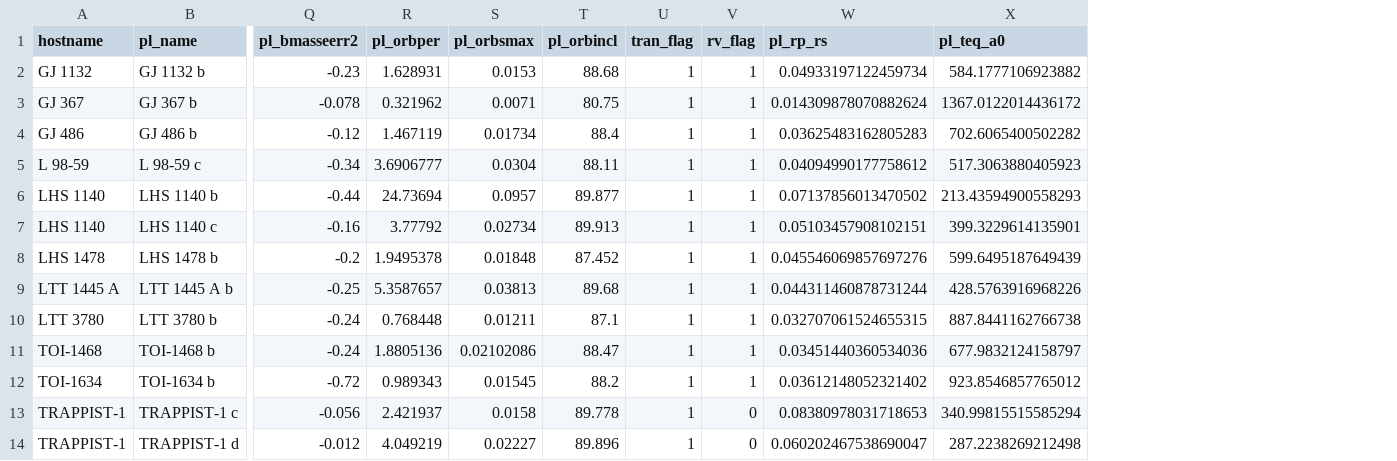
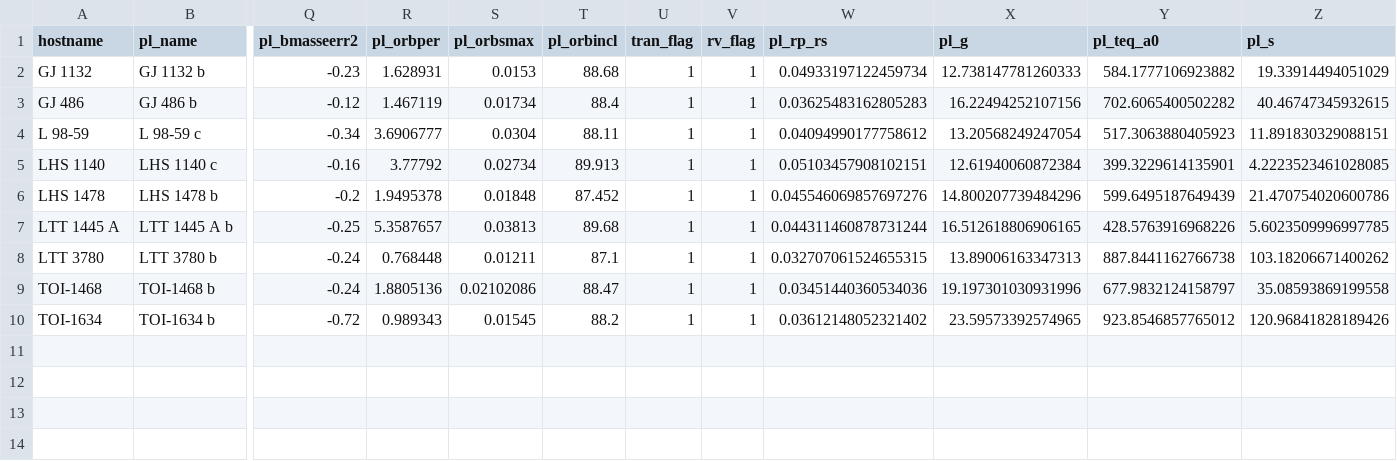
Before and after one commit to hdiamondlowe/jwst_rockyplanetoccultations, a CSV file: sample_final.csv, drawn as a sheet; only a part is shown, gaps mark what is left out; removed rows and columns are numbered as before the commit, all else as after; rows hold the shown columns only; the diff names each change by its address in the sheet, - before the commit and + after, or states it on an @@ line.

```diff
--- a/sample_final.csv
+++ b/sample_final.csv
+column X (pl_g), rows 2-10: 12.738147781260333 | 16.22494252107156 | 13.20568249247054 | 12.61940060872384 | 14.800207739484296 | 16.512618806906165 | 13.89006163347313 | 19.197301030931996 | 23.59573392574965
+column Z (pl_s), rows 2-10: 19.33914494051029 | 40.46747345932615 | 11.891830329088151 | 4.2223523461028085 | 21.470754020600786 | 5.6023509996997785 | 103.18206671400262 | 35.08593869199558 | 120.96841828189426
-row 3: GJ 367 | GJ 367 b | -0.078 | 0.321962 | 0.0071 | 80.75 | 1 | 1 | 0.014309878070882624 | 1367.0122014436172
-row 6: LHS 1140 | LHS 1140 b | -0.44 | 24.73694 | 0.0957 | 89.877 | 1 | 1 | 0.07137856013470502 | 213.43594900558293
-row 13: TRAPPIST-1 | TRAPPIST-1 c | -0.056 | 2.421937 | 0.0158 | 89.778 | 1 | 0 | 0.08380978031718653 | 340.99815515585294
-row 14: TRAPPIST-1 | TRAPPIST-1 d | -0.012 | 4.049219 | 0.02227 | 89.896 | 1 | 0 | 0.060202467538690047 | 287.2238269212498
```
Also changed, not shown: RockyPlanetSample_final.csv, sample_intermediate.csv, 7 other files.
